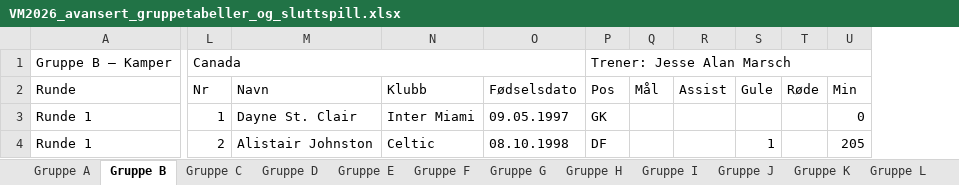
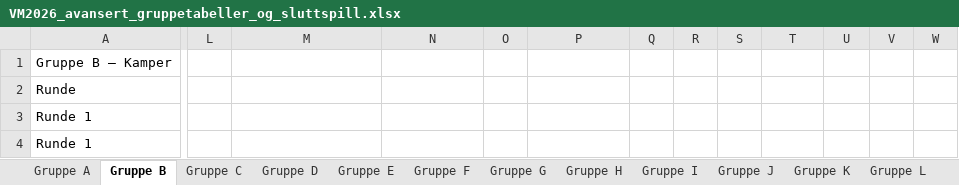
Before and after one commit to cathrinei/vm2026-statistikk, an Excel workbook: VM2026_avansert_gruppetabeller_og_sluttspill.xlsx, sheet Gruppe B, drawn as a sheet; only a part is shown, gaps mark what is left out; values as stored, in another font and other column widths than the file's, no cell formats; removed rows and columns are numbered as before the commit, all else as after; the diff covers the shown part only; the diff names each change by its address in the sheet, - before the commit and + after, or states it on an @@ line.

```diff
--- a/VM2026_avansert_gruppetabeller_og_sluttspill.xlsx (sheet Gruppe B)
+++ b/VM2026_avansert_gruppetabeller_og_sluttspill.xlsx (sheet Gruppe B)
+column O, empty
+column Q, empty
-column T (Røde), empty
+column W, empty
-L1: Canada
+L1: (empty)
-L1:O1 merged
-R1: Trener: Jesse Alan Marsch
+R1: (empty)
-P1:U1 merged
-L2: Nr
+L2: (empty)
-M2: Navn
+M2: (empty)
-N2: Klubb
+N2: (empty)
-P2: Fødselsdato
+P2: (empty)
-R2: Pos
+R2: (empty)
-S2: Mål
+S2: (empty)
-T2: Assist
+T2: (empty)
-U2: Gule
+U2: (empty)
-V2: Min
+V2: (empty)
-L3: 1
+L3: (empty)
-M3: Dayne St. Clair
+M3: (empty)
-N3: Inter Miami
+N3: (empty)
-P3: 09.05.1997
+P3: (empty)
-R3: GK
+R3: (empty)
-V3: 0
+V3: (empty)
-L4: 2
+L4: (empty)
-M4: Alistair Johnston
+M4: (empty)
-N4: Celtic
+N4: (empty)
-P4: 08.10.1998
+P4: (empty)
-R4: DF
+R4: (empty)
-U4: 1
+U4: (empty)
-V4: 205
+V4: (empty)
```
Also changed, not shown: 21 added rows, 5 removed rows, 30 edited cells and merged cells elsewhere in this sheet, sheet Gruppe F, sheet Gruppe J, sheet Gruppe I, sheet Gruppe H, sheet Gruppe G, sheet Gruppe A, 8 more sheets, other sheet tabs, cell formats, 12 other files.
